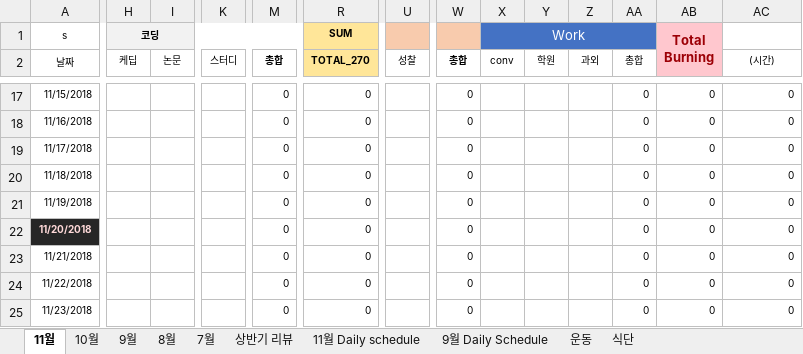
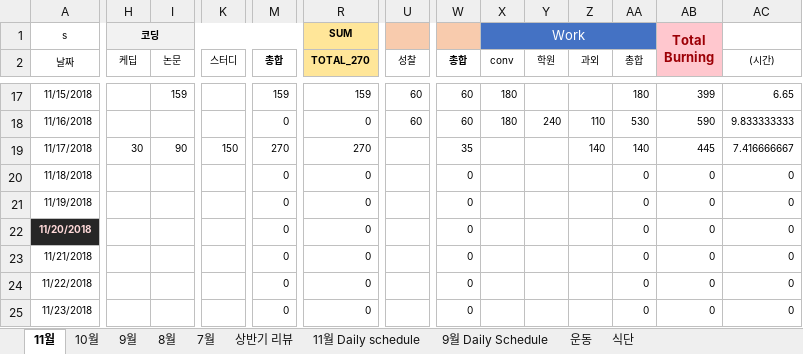
Before and after one commit to Taeu/taeu.github.io, an Excel workbook: record/18년도_Record.xlsx, sheet 11월, drawn as a sheet; only a part is shown, gaps mark what is left out; values as stored, in another font and other column widths than the file's, no borders; the diff covers the shown part only; the diff names each change by its address in the sheet, - before the commit and + after, or states it on an @@ line.

```diff
--- a/record/18년도_Record.xlsx (sheet 11월)
+++ b/record/18년도_Record.xlsx (sheet 11월)
-I17 (논문): (empty)
+I17 (논문): 159
-M17 (총합): 0
+M17 (총합): 159
-R17 (TOTAL_270): 0
+R17 (TOTAL_270): 159
-U17:U18 (성찰): (empty)
+U17:U18 (성찰): 60
-W17:W18 (총합): 0
+W17:W18 (총합): 60
-X17:X18 (conv): (empty)
+X17:X18 (conv): 180
-AA17 (총합): 0
+AA17 (총합): 180
-AB17: 0
+AB17: 399
-AC17 ((시간)): 0
+AC17 ((시간)): 6.65
-Y18 (학원): (empty)
+Y18 (학원): 240
-Z18 (과외): (empty)
+Z18 (과외): 110
-AA18 (총합): 0
+AA18 (총합): 530
-AB18: 0
+AB18: 590
-AC18 ((시간)): 0
+AC18 ((시간)): 9.833333333
-H19 (케딥): (empty)
+H19 (케딥): 30
-I19 (논문): (empty)
+I19 (논문): 90
-K19 (스터디): (empty)
+K19 (스터디): 150
-M19 (총합): 0
+M19 (총합): 270
-R19 (TOTAL_270): 0
+R19 (TOTAL_270): 270
-W19 (총합): 0
+W19 (총합): 35
-Z19 (과외): (empty)
+Z19 (과외): 140
-AA19 (총합): 0
+AA19 (총합): 140
-AB19: 0
+AB19: 445
-AC19 ((시간)): 0
+AC19 ((시간)): 7.416666667
```
Also changed, not shown: 58 edited cells elsewhere in this sheet.
